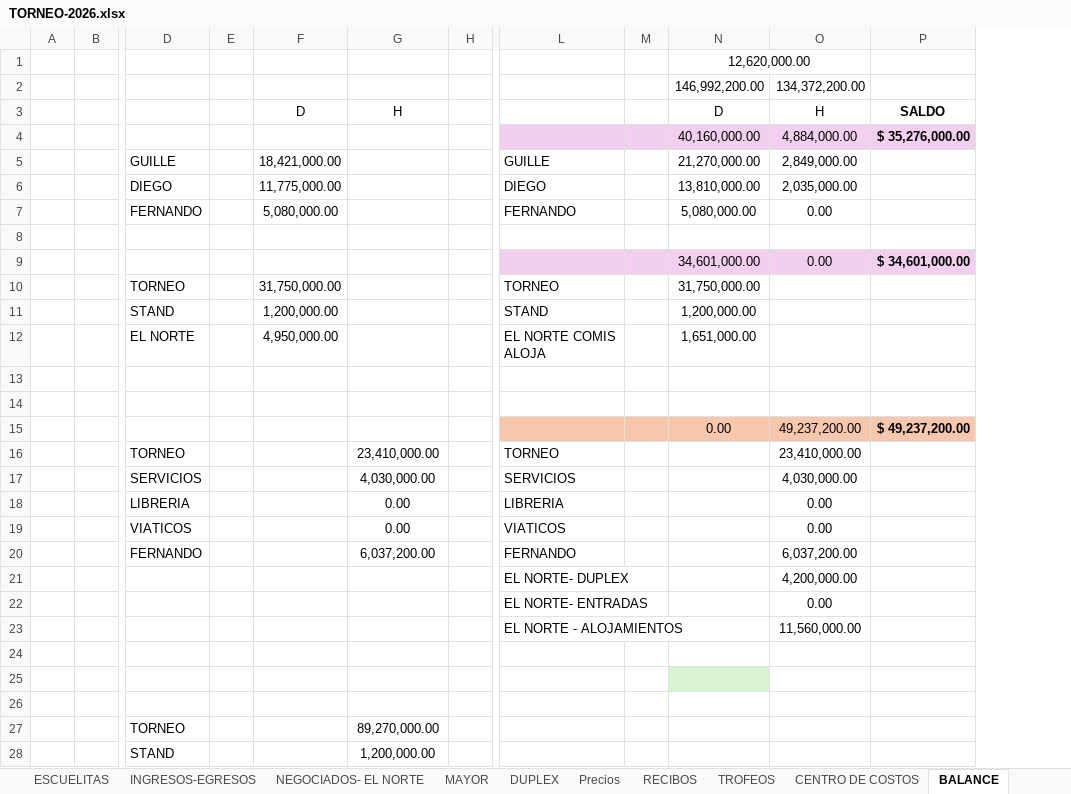
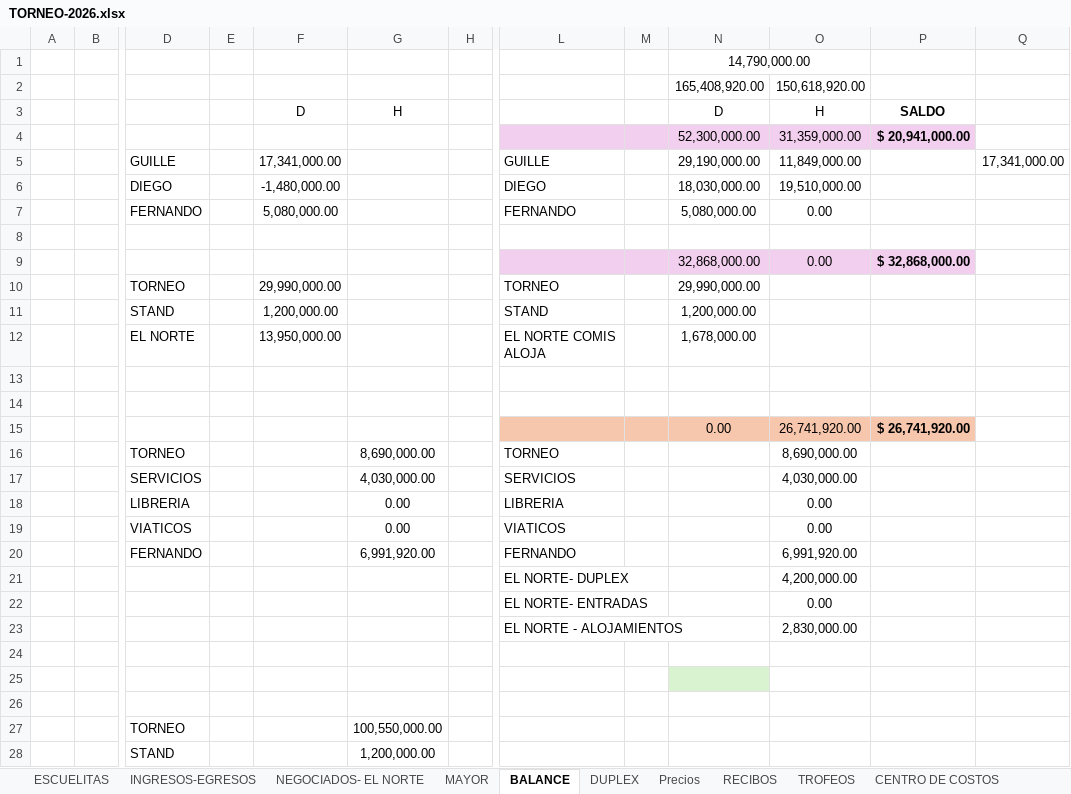
Before and after one commit to javifalac-droid/mundialito-web, an Excel workbook: TORNEO-2026.xlsx, sheet BALANCE, drawn as a sheet; only a part is shown, gaps mark what is left out; values as stored, in another font and other column widths than the file's, no borders; removed rows and columns are numbered as before the commit, all else as after; rows hold the shown columns only; the diff covers the shown part only; the diff names each change by its address in the sheet, - before the commit and + after, or states it on an @@ line.

```diff
--- a/TORNEO-2026.xlsx (sheet BALANCE)
+++ b/TORNEO-2026.xlsx (sheet BALANCE)
@@ sheet tab order changed: ESCUELITAS | INGRESOS-EGRESOS | NEGOCIADOS- EL NORTE | MAYOR | BALANCE | DUPLEX | Precios | RECIBOS | TROFEOS | CENTRO DE COSTOS @@
-column P, rows 3-4: SALDO | $ 35,276,000.00; rows 9-15: $ 34,601,000.00 |  |  |  |  |  | $ 49,237,200.00
+column P, rows 3-4: SALDO | $ 20,941,000.00; rows 9-15: $ 32,868,000.00 |  |  |  |  |  | $ 26,741,920.00
+column Q, empty
-N1: 12,620,000.00
+N1: 14,790,000.00
-row 2:  |  |  |  |  |  |  |  |  | 146,992,200.00 | 134,372,200.00
+row 2:  |  |  |  |  |  |  |  |  | 165,408,920.00 | 150,618,920.00
-N4: 40,160,000.00
+N4: 52,300,000.00
-O4: 4,884,000.00
+O4: 31,359,000.00
-row 5:  |  | GUILLE |  | 18,421,000.00 |  |  | GUILLE |  | 21,270,000.00 | 2,849,000.00
-row 6:  |  | DIEGO |  | 11,775,000.00 |  |  | DIEGO |  | 13,810,000.00 | 2,035,000.00
+row 5:  |  | GUILLE |  | 17,341,000.00 |  |  | GUILLE |  | 29,190,000.00 | 11,849,000.00 |  | 17,341,000.00
+row 6:  |  | DIEGO |  | -1,480,000.00 |  |  | DIEGO |  | 18,030,000.00 | 19,510,000.00
-N9: 34,601,000.00
+N9: 32,868,000.00
-F10: 31,750,000.00
+F10: 29,990,000.00
-N10: 31,750,000.00
+N10: 29,990,000.00
-F12: 4,950,000.00
+F12: 13,950,000.00
-N12: 1,651,000.00
+N12: 1,678,000.00
-O15: 49,237,200.00
+O15: 26,741,920.00
-G16: 23,410,000.00
+G16: 8,690,000.00
-O16: 23,410,000.00
+O16: 8,690,000.00
-G20: 6,037,200.00
+G20: 6,991,920.00
-O20: 6,037,200.00
+O20: 6,991,920.00
-O23: 11,560,000.00
+O23: 2,830,000.00
-G27: 89,270,000.00
+G27: 100,550,000.00
```
Also changed, not shown: 2 added rows, 2 removed rows and 12 edited cells elsewhere in this sheet, sheet ESCUELITAS, sheet INGRESOS-EGRESOS, sheet NEGOCIADOS- EL NORTE, sheet DIVIDENDOS, sheet MAYOR, formulas that keep their value, hidden cells.
